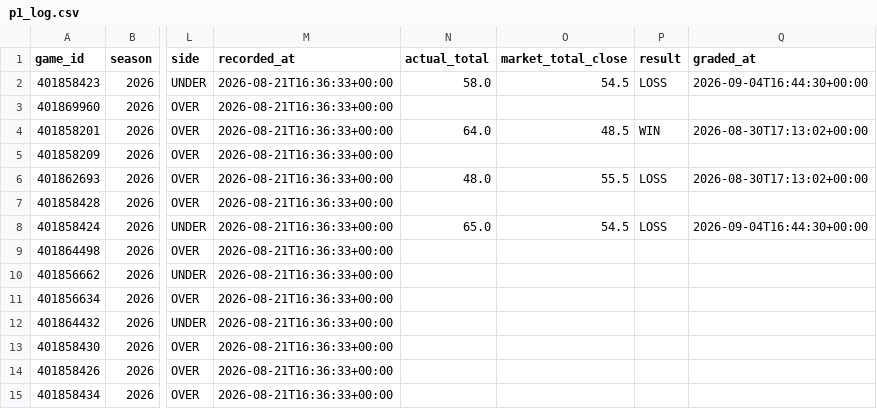
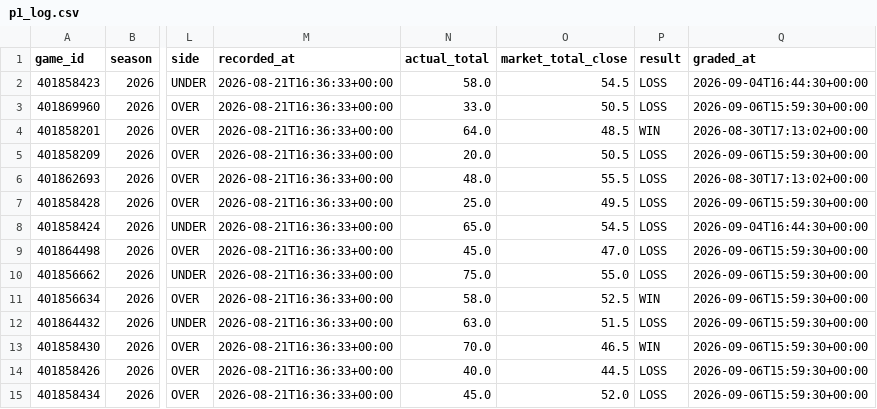
Before and after one commit to grantmelton30/fourth-down-forecast, a CSV file: ncaa-model/data/p1_log.csv, drawn as a sheet; only a part is shown, gaps mark what is left out; the diff covers the shown part only; the diff names each change by its address in the sheet, - before the commit and + after, or states it on an @@ line.

```diff
--- a/ncaa-model/data/p1_log.csv
+++ b/ncaa-model/data/p1_log.csv
-N3 (actual_total): (empty)
+N3 (actual_total): 33.0
-O3 (market_total_close): (empty)
+O3 (market_total_close): 50.5
-P3 (result): (empty)
+P3 (result): LOSS
-Q3 (graded_at): (empty)
+Q3 (graded_at): 2026-09-06T15:59:30+00:00
-N5 (actual_total): (empty)
+N5 (actual_total): 20.0
-O5 (market_total_close): (empty)
+O5 (market_total_close): 50.5
-P5 (result): (empty)
+P5 (result): LOSS
-Q5 (graded_at): (empty)
+Q5 (graded_at): 2026-09-06T15:59:30+00:00
-N7 (actual_total): (empty)
+N7 (actual_total): 25.0
-O7 (market_total_close): (empty)
+O7 (market_total_close): 49.5
-P7 (result): (empty)
+P7 (result): LOSS
-Q7 (graded_at): (empty)
+Q7 (graded_at): 2026-09-06T15:59:30+00:00
-N9 (actual_total): (empty)
+N9 (actual_total): 45.0
-O9 (market_total_close): (empty)
+O9 (market_total_close): 47.0
-P9:P10 (result): (empty)
+P9:P10 (result): LOSS
-Q9:Q15 (graded_at): (empty)
+Q9:Q15 (graded_at): 2026-09-06T15:59:30+00:00
-N10 (actual_total): (empty)
+N10 (actual_total): 75.0
-O10 (market_total_close): (empty)
+O10 (market_total_close): 55.0
-N11 (actual_total): (empty)
+N11 (actual_total): 58.0
-O11 (market_total_close): (empty)
+O11 (market_total_close): 52.5
-P11 (result): (empty)
+P11 (result): WIN
-N12 (actual_total): (empty)
+N12 (actual_total): 63.0
-O12 (market_total_close): (empty)
+O12 (market_total_close): 51.5
-P12 (result): (empty)
+P12 (result): LOSS
-N13 (actual_total): (empty)
+N13 (actual_total): 70.0
-O13 (market_total_close): (empty)
+O13 (market_total_close): 46.5
-P13 (result): (empty)
+P13 (result): WIN
-N14 (actual_total): (empty)
+N14 (actual_total): 40.0
-O14 (market_total_close): (empty)
+O14 (market_total_close): 44.5
-P14:P15 (result): (empty)
+P14:P15 (result): LOSS
-N15 (actual_total): (empty)
+N15 (actual_total): 45.0
-O15 (market_total_close): (empty)
+O15 (market_total_close): 52.0
```
Also changed, not shown: 36 edited cells elsewhere in this file, 1 other file.
